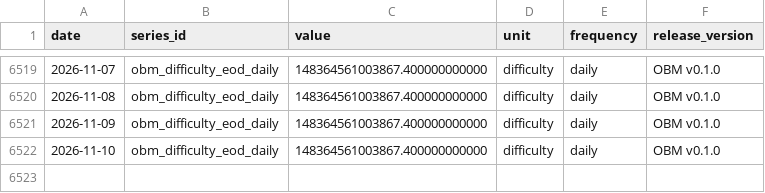
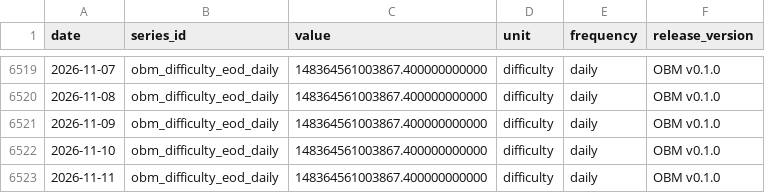
Before and after one commit to diegorllanos/open-bitcoin-metrics, a CSV file: metrics/obm_difficulty_eod_daily/obm_difficulty_eod_daily.csv, drawn as a sheet; only a part is shown, gaps mark what is left out.

```diff
--- a/metrics/obm_difficulty_eod_daily/obm_difficulty_eod_daily.csv
+++ b/metrics/obm_difficulty_eod_daily/obm_difficulty_eod_daily.csv
@@ -6522 +6522,2 @@ date,series_id,value,unit,frequency,release_version
 2026-11-10,obm_difficulty_eod_daily,148364561003867.400000000000,difficulty,daily,OBM v0.1.0
+2026-11-11,obm_difficulty_eod_daily,148364561003867.400000000000,difficulty,daily,OBM v0.1.0
```
Also changed, not shown: metrics/obm_est7d_hashrate_ehs_daily/obm_est7d_hashrate_ehs_daily.csv, metrics/obm_fee_share_revenue_ratio_daily/obm_fee_share_revenue_ratio_daily.csv, 43 other files.
